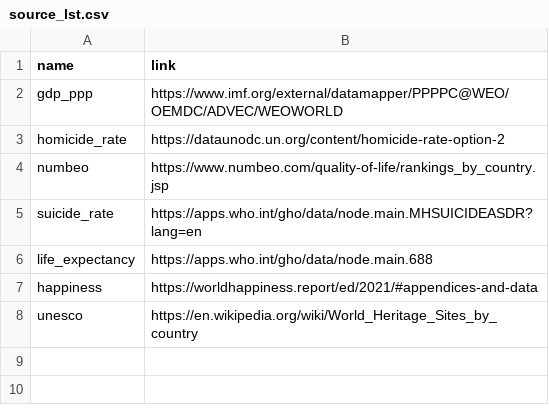
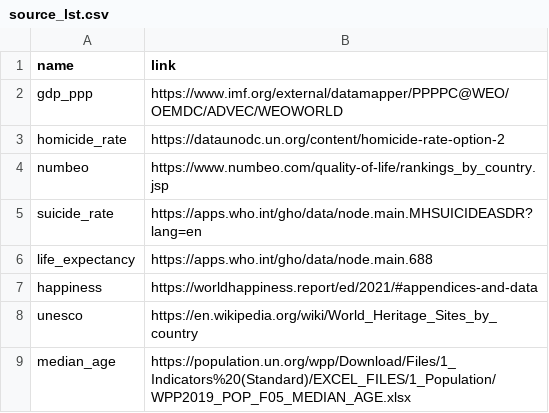
Before and after one commit to PVGorshenin/country_comparison, a CSV file: source_lst.csv, drawn as a sheet; the diff names each change by its address in the sheet, - before the commit and + after, or states it on an @@ line.

```diff
--- a/source_lst.csv
+++ b/source_lst.csv
+row 9: median_age | https://population.un.org/wpp/Download/Files/1_Indicators%20(Standard)/EXCEL_FILES/1_Population/WPP2019_POP_F05_MEDIAN_AGE.xlsx
```
Also changed, not shown: data/result/mega_table.csv, 6 other files.
